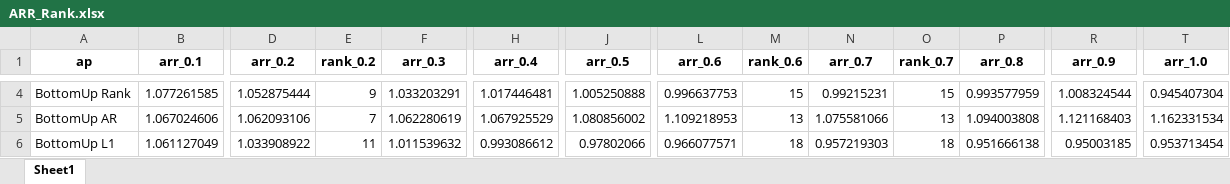
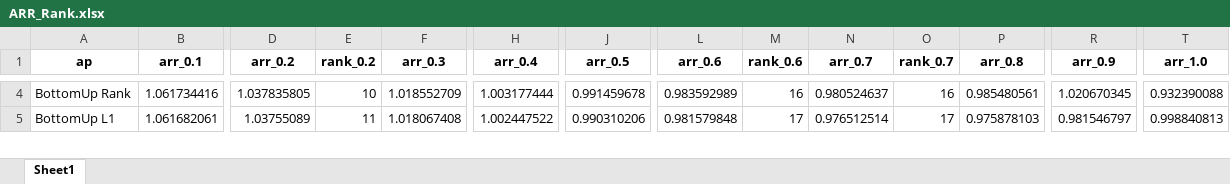
Before and after one commit to bzamith/OptimizingForecastingCPD, an Excel workbook: outputs/paper/ARR_Rank.xlsx, sheet Sheet1, drawn as a sheet; only a part is shown, gaps mark what is left out; values as stored, in another font and other column widths than the file's, no borders; removed rows and columns are numbered as before the commit, all else as after; rows hold the shown columns only; the diff covers the shown part only; the diff names each change by its address in the sheet, - before the commit and + after, or states it on an @@ line.

```diff
--- a/outputs/paper/ARR_Rank.xlsx (sheet Sheet1)
+++ b/outputs/paper/ARR_Rank.xlsx (sheet Sheet1)
-B4 (arr_0.1): 1.077261585
+B4 (arr_0.1): 1.061734416
-D4 (arr_0.2): 1.052875444
+D4 (arr_0.2): 1.037835805
-E4 (rank_0.2): 9
+E4 (rank_0.2): 10
-F4 (arr_0.3): 1.033203291
+F4 (arr_0.3): 1.018552709
-H4 (arr_0.4): 1.017446481
+H4 (arr_0.4): 1.003177444
-J4 (arr_0.5): 1.005250888
+J4 (arr_0.5): 0.991459678
-L4 (arr_0.6): 0.996637753
+L4 (arr_0.6): 0.983592989
-M4 (rank_0.6): 15
+M4 (rank_0.6): 16
-N4 (arr_0.7): 0.99215231
+N4 (arr_0.7): 0.980524637
-O4 (rank_0.7): 15
+O4 (rank_0.7): 16
-P4 (arr_0.8): 0.993577959
+P4 (arr_0.8): 0.985480561
-R4 (arr_0.9): 1.008324544
+R4 (arr_0.9): 1.020670345
-T4 (arr_1.0): 0.945407304
+T4 (arr_1.0): 0.932390088
-row 5: BottomUp AR | 1.067024606 | 1.062093106 | 7 | 1.062280619 | 1.067925529 | 1.080856002 | 1.109218953 | 13 | 1.075581066 | 13 | 1.094003808 | 1.121168403 | 1.162331534
-B5 (arr_0.1): 1.061127049
+B5 (arr_0.1): 1.061682061
-D5 (arr_0.2): 1.033908922
+D5 (arr_0.2): 1.03755089
-F5 (arr_0.3): 1.011539632
+F5 (arr_0.3): 1.018067408
-H5 (arr_0.4): 0.993086612
+H5 (arr_0.4): 1.002447522
-J5 (arr_0.5): 0.97802066
+J5 (arr_0.5): 0.990310206
-L5 (arr_0.6): 0.966077571
+L5 (arr_0.6): 0.981579848
-M5 (rank_0.6): 18
+M5 (rank_0.6): 17
-N5 (arr_0.7): 0.957219303
+N5 (arr_0.7): 0.976512514
-O5 (rank_0.7): 18
+O5 (rank_0.7): 17
-P5 (arr_0.8): 0.951666138
+P5 (arr_0.8): 0.975878103
-R5 (arr_0.9): 0.95003185
+R5 (arr_0.9): 0.981546797
-T5 (arr_1.0): 0.953713454
+T5 (arr_1.0): 0.998840813
```
Also changed, not shown: 6 added rows, 5 removed rows and 234 edited cells elsewhere in this sheet, outputs/paper/UCI_AIR_QUALITY_Results.xlsx, outputs/paper/UCI_APPLIANCES_ENERGY_Results.xlsx, 11 other files.
